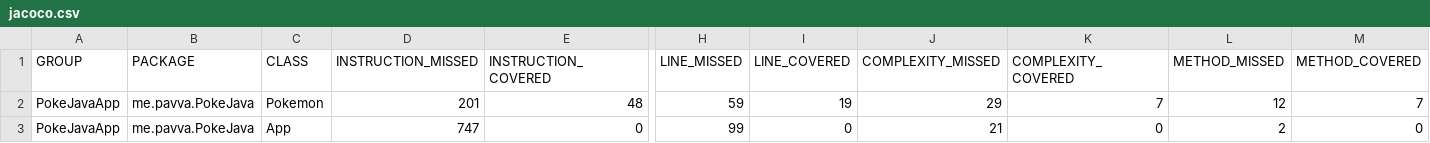
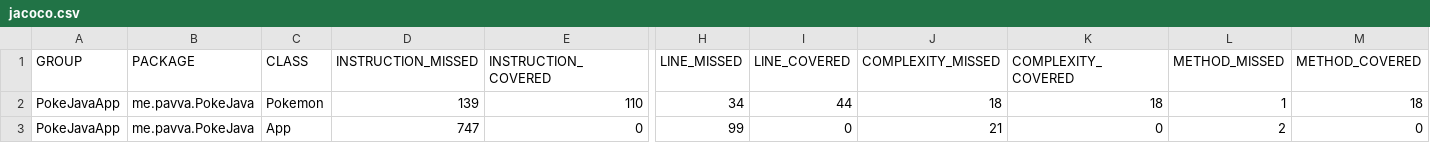
Before and after one commit to pranavavva/PokeJava, a CSV file: target/site/jacoco/jacoco.csv, drawn as a sheet; only a part is shown, gaps mark what is left out; the diff names each change by its address in the sheet, - before the commit and + after, or states it on an @@ line.

```diff
--- a/target/site/jacoco/jacoco.csv
+++ b/target/site/jacoco/jacoco.csv
-D2 (INSTRUCTION_MISSED): 201
+D2 (INSTRUCTION_MISSED): 139
-E2 (INSTRUCTION_COVERED): 48
+E2 (INSTRUCTION_COVERED): 110
-H2 (LINE_MISSED): 59
+H2 (LINE_MISSED): 34
-I2 (LINE_COVERED): 19
+I2 (LINE_COVERED): 44
-J2 (COMPLEXITY_MISSED): 29
+J2 (COMPLEXITY_MISSED): 18
-K2 (COMPLEXITY_COVERED): 7
+K2 (COMPLEXITY_COVERED): 18
-L2 (METHOD_MISSED): 12
+L2 (METHOD_MISSED): 1
-M2 (METHOD_COVERED): 7
+M2 (METHOD_COVERED): 18
```
Also changed, not shown: 15 other files.
